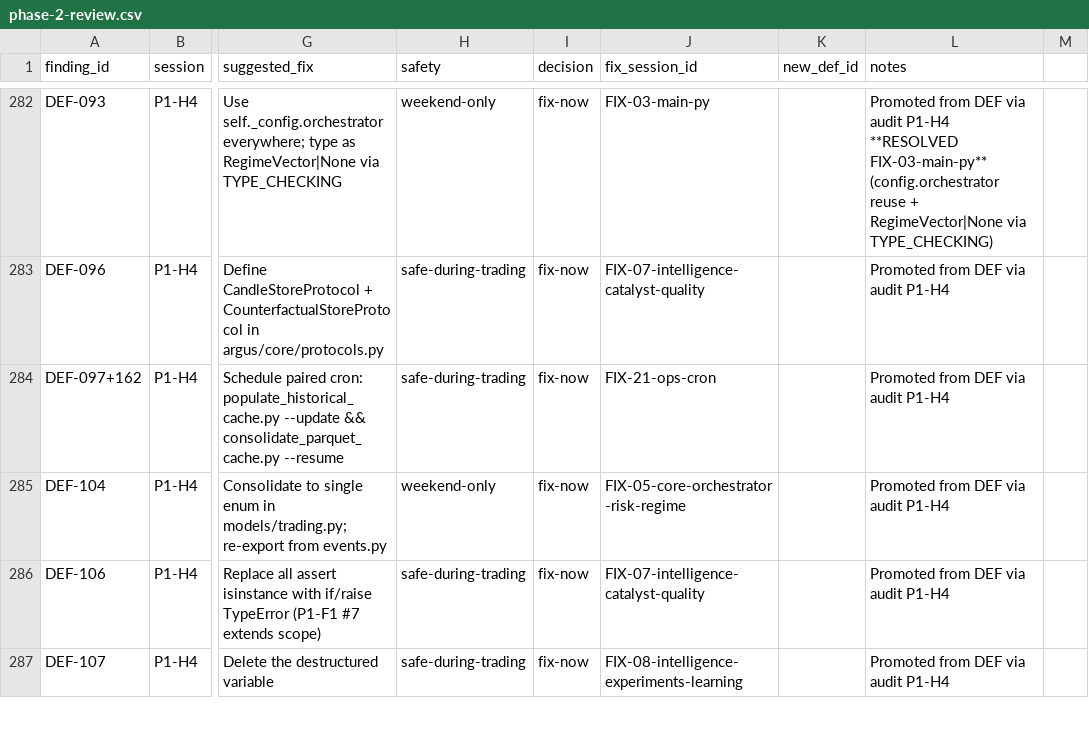
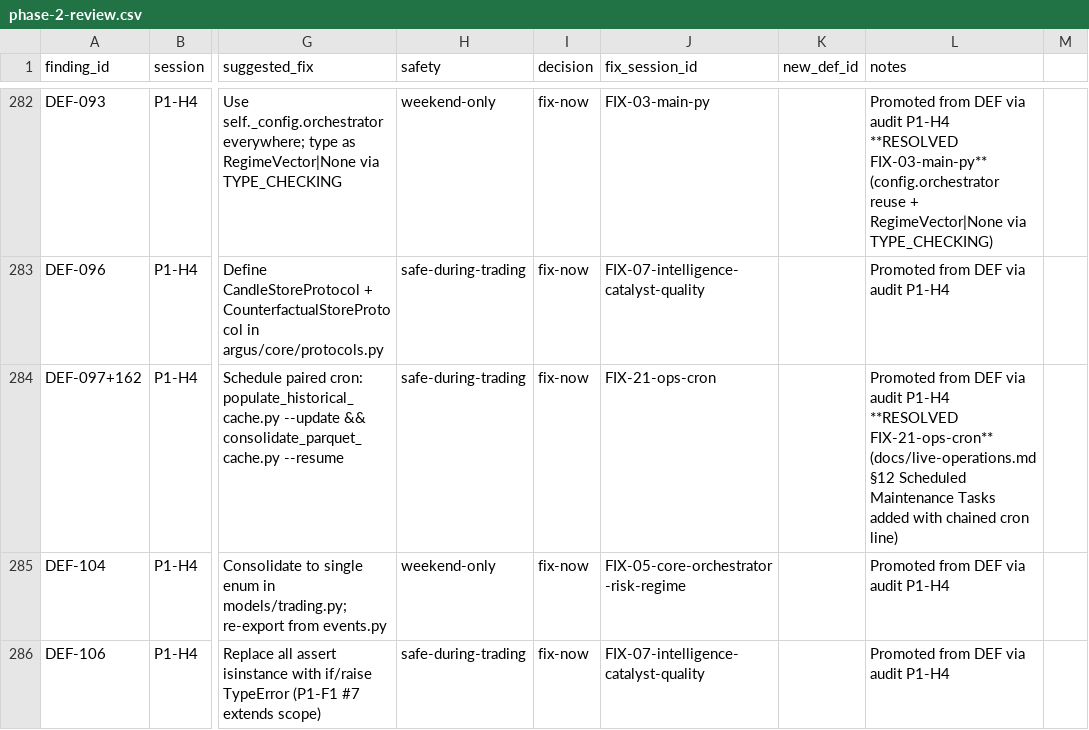
Before and after one commit to stevengizzi/argus, a CSV file: docs/audits/audit-2026-04-21/phase-2-review.csv, drawn as a sheet; only a part is shown, gaps mark what is left out; the shorter side is filled out with more unchanged rows; the diff names each change by its address in the sheet, - before the commit and + after, or states it on an @@ line.

Commit message:
audit(FIX-21): ops cron — monthly Parquet cache refresh pair
Addresses audit 2026-04-21 Phase 3 finding:
- DEF-097+162 [LOW]: Schedule paired cron for
  `populate_historical_cache.py --update` && `consolidate_parquet_cache.py --resume`.

Added section 12 (Scheduled Maintenance Tasks) to docs/live-operations.md
documenting the monthly cron schedule, prerequisites, verification steps,
and expected runtime. Cron chain uses `&&` so consolidation only runs
after successful population. Separate log files isolate failures of
either step.

Updated the CLAUDE.md path from the stale `/Users/stevengizzi/argus`
stub to the current absolute path with quoting that survives cron
whitespace handling.

Closes DEF-097, DEF-162.

Part of Phase 3 audit remediation. Docs-only.
Test delta: 4946 -> 4946 (net 0).

```diff
--- a/docs/audits/audit-2026-04-21/phase-2-review.csv
+++ b/docs/audits/audit-2026-04-21/phase-2-review.csv
-L284 (notes): …audit P1-H4
+L284 (notes): …audit P1-H4 **RESOLVED FIX-21-ops-cron** (docs/live-operations.md §12 Scheduled Maintenance Tasks added with chained cron line)
```
Also changed, not shown: 3 other files.
